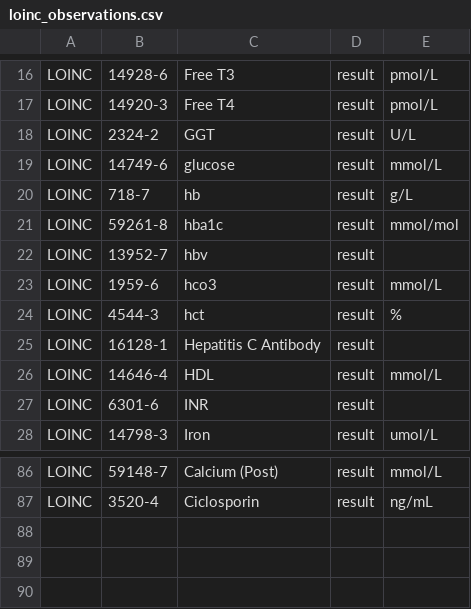
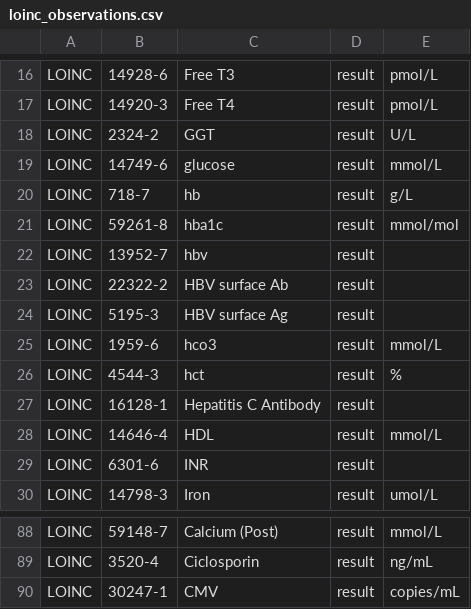
Before and after one commit to renalreg/registry-codes, a CSV file: tables/code_list/loinc_observations.csv, drawn as a sheet; only a part is shown, gaps mark what is left out; the diff names each change by its address in the sheet, - before the commit and + after, or states it on an @@ line.

Commit message:
Update loinc_observations.csv

```diff
--- a/tables/code_list/loinc_observations.csv
+++ b/tables/code_list/loinc_observations.csv
+row 23: LOINC | 22322-2 | HBV surface Ab | result
+row 24: LOINC | 5195-3 | HBV surface Ag | result
+row 90: LOINC | 30247-1 | CMV | result | copies/mL
```
